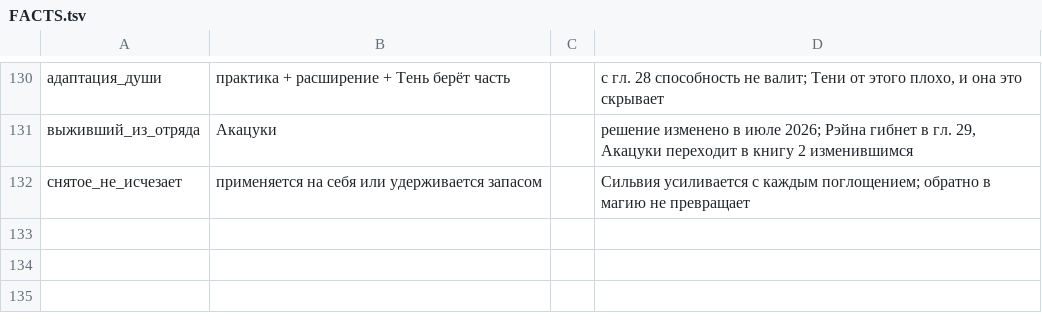
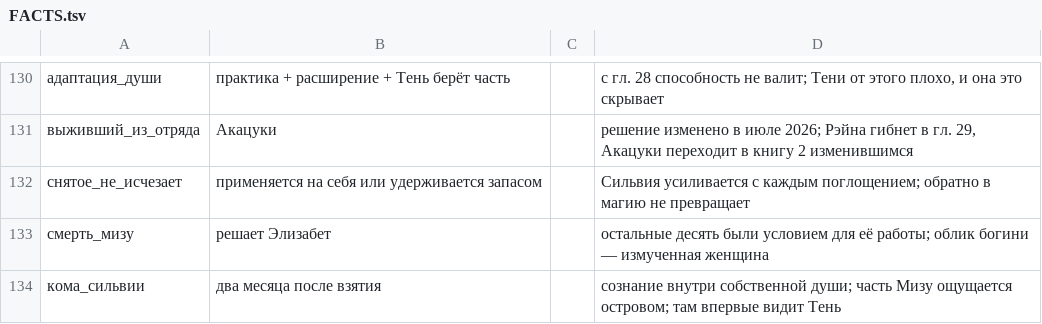
Before and after one commit to ovococjsjs-gif/shardsoftheabyss, a TSV file: 01-canon/FACTS.tsv, drawn as a sheet; only a part is shown, gaps mark what is left out.

Commit message:
Глава 30 «Мизу» — 4023 слова. Смерть богини от руки Элизабет, титул произнесён, претендент рассеялся. Сильвия берёт часть намеренно; Тень признаётся в страхе. Финал: первая встреча лицом к лицу
Co-authored-by: arena-agent <297053741+arena-agent@users.noreply.github.com>

```diff
--- a/01-canon/FACTS.tsv
+++ b/01-canon/FACTS.tsv
@@ -132 +132,3 @@
 снятое_не_исчезает	применяется на себя или удерживается запасом	 	Сильвия усиливается с каждым поглощением; обратно в магию не превращает
+смерть_мизу	решает Элизабет	 	остальные десять были условием для её работы; облик богини — измученная женщина
+кома_сильвии	два месяца после взятия	 	сознание внутри собственной души; часть Мизу ощущается островом; там впервые видит Тень
```
Also changed, not shown: 5 other files.
